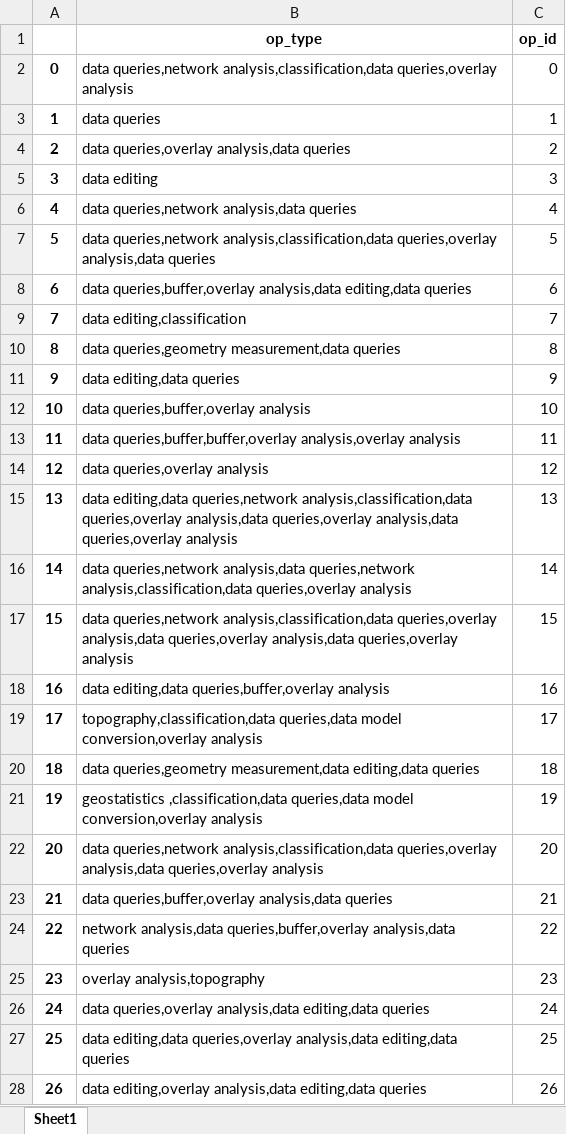
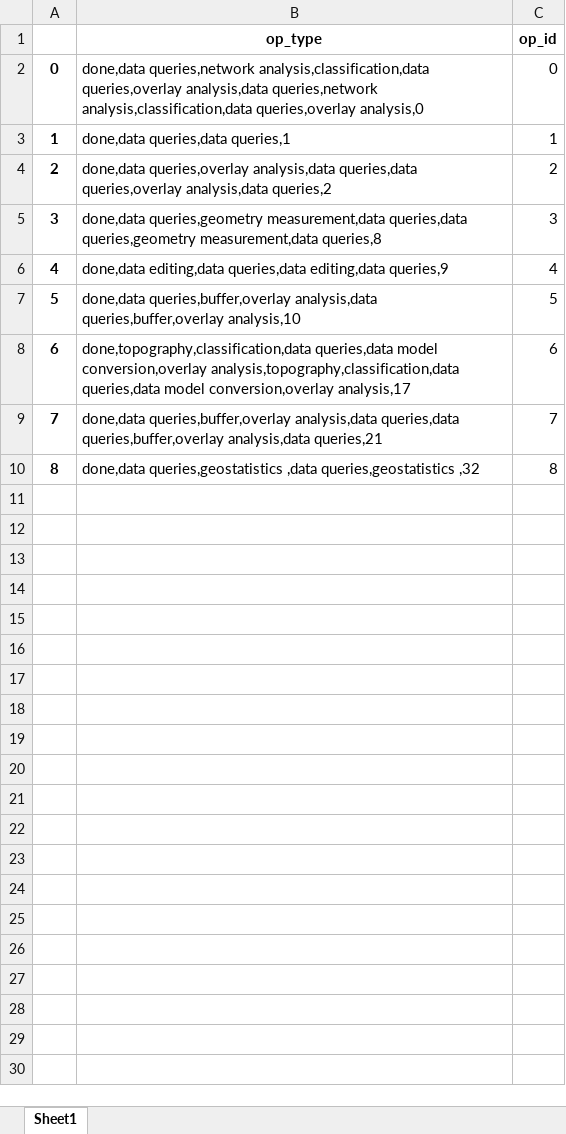
Before and after one commit to Chaeguevara/Text2Geo-flow, an Excel workbook: textToOps/data/op_type.xlsx, sheet Sheet1, drawn as a sheet; only a part is shown; values as stored, in another font and other column widths than the file's, no borders; the diff covers the shown part only; the diff names each change by its address in the sheet, - before the commit and + after, or states it on an @@ line.

```diff
--- a/textToOps/data/op_type.xlsx (sheet Sheet1)
+++ b/textToOps/data/op_type.xlsx (sheet Sheet1)
-B2 (op_type): data queries,network analysis,classification,data queries,overlay analysis
+B2 (op_type): done,data queries,network analysis,classification,data queries,overlay analysis,data queries,network analysis,classification,data queries,overlay analysis,0
-B3 (op_type): data queries
+B3 (op_type): done,data queries,data queries,1
-B4 (op_type): data queries,overlay analysis,data queries
+B4 (op_type): done,data queries,overlay analysis,data queries,data queries,overlay analysis,data queries,2
-B5 (op_type): data editing
+B5 (op_type): done,data queries,geometry measurement,data queries,data queries,geometry measurement,data queries,8
-B6 (op_type): data queries,network analysis,data queries
+B6 (op_type): done,data editing,data queries,data editing,data queries,9
-B7 (op_type): data queries,network analysis,classification,data queries,overlay analysis,data queries
+B7 (op_type): done,data queries,buffer,overlay analysis,data queries,buffer,overlay analysis,10
-B8 (op_type): data queries,buffer,overlay analysis,data editing,data queries
+B8 (op_type): done,topography,classification,data queries,data model conversion,overlay analysis,topography,classification,data queries,data model conversion,overlay analysis,17
-B9 (op_type): data editing,classification
+B9 (op_type): done,data queries,buffer,overlay analysis,data queries,data queries,buffer,overlay analysis,data queries,21
-B10 (op_type): data queries,geometry measurement,data queries
+B10 (op_type): done,data queries,geostatistics ,data queries,geostatistics ,32
-row 11: 9 | data editing,data queries | 9
-row 12: 10 | data queries,buffer,overlay analysis | 10
-row 13: 11 | data queries,buffer,buffer,overlay analysis,overlay analysis | 11
-row 14: 12 | data queries,overlay analysis | 12
-row 15: 13 | data editing,data queries,network analysis,classification,data queries,overlay analysis,data queries,overlay analysis,data queries,overlay analysis | 13
-row 16: 14 | data queries,network analysis,data queries,network analysis,classification,data queries,overlay analysis | 14
-row 17: 15 | data queries,network analysis,classification,data queries,overlay analysis,data queries,overlay analysis,data queries,overlay analysis | 15
-row 18: 16 | data editing,data queries,buffer,overlay analysis | 16
-row 19: 17 | topography,classification,data queries,data model conversion,overlay analysis | 17
-row 20: 18 | data queries,geometry measurement,data editing,data queries | 18
-row 21: 19 | geostatistics ,classification,data queries,data model conversion,overlay analysis | 19
-row 22: 20 | data queries,network analysis,classification,data queries,overlay analysis,data queries,overlay analysis | 20
-row 23: 21 | data queries,buffer,overlay analysis,data queries | 21
-row 24: 22 | network analysis,data queries,buffer,overlay analysis,data queries | 22
-row 25: 23 | overlay analysis,topography | 23
-row 26: 24 | data queries,overlay analysis,data editing,data queries | 24
-row 27: 25 | data editing,data queries,overlay analysis,data editing,data queries | 25
-row 28: 26 | data editing,overlay analysis,data editing,data queries | 26
```
Also changed, not shown: 14 removed rows elsewhere in this sheet, textToOps/data/paraphrased.xlsx, textToOps/data/processed/paraphrased.xlsx, 8 other files.
